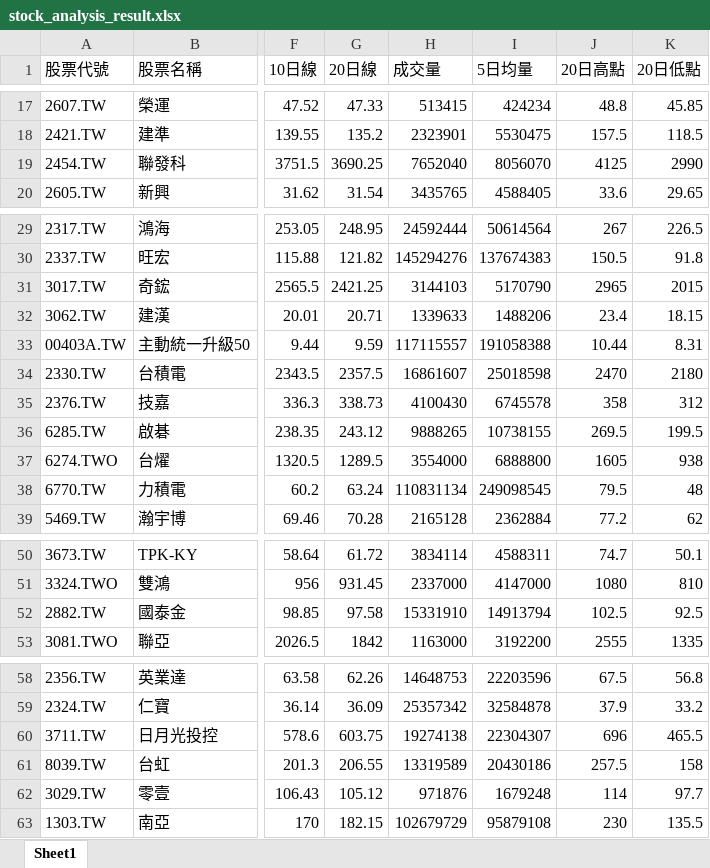
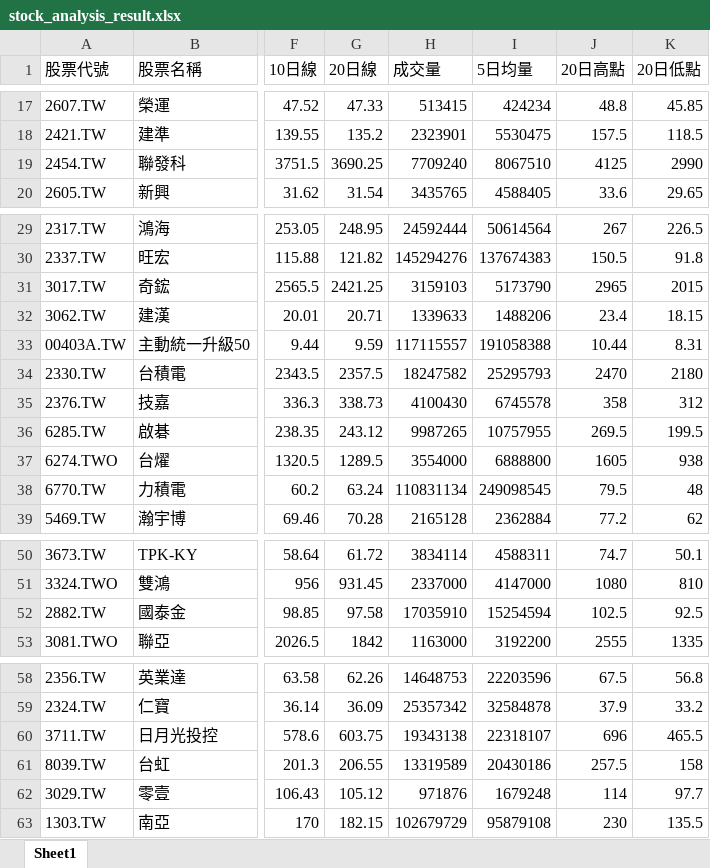
Before and after one commit to Ssophy-808/DeepTrend, an Excel workbook: output/stock_analysis_result.xlsx, sheet Sheet1, drawn as a sheet; only a part is shown, gaps mark what is left out; values as stored, in another font and other column widths than the file's, no borders; the diff covers the shown part only; the diff names each change by its address in the sheet, - before the commit and + after, or states it on an @@ line.

```diff
--- a/output/stock_analysis_result.xlsx (sheet Sheet1)
+++ b/output/stock_analysis_result.xlsx (sheet Sheet1)
-H19 (成交量): 7652040
+H19 (成交量): 7709240
-I19 (5日均量): 8056070
+I19 (5日均量): 8067510
-H31 (成交量): 3144103
+H31 (成交量): 3159103
-I31 (5日均量): 5170790
+I31 (5日均量): 5173790
-H34 (成交量): 16861607
+H34 (成交量): 18247582
-I34 (5日均量): 25018598
+I34 (5日均量): 25295793
-H36 (成交量): 9888265
+H36 (成交量): 9987265
-I36 (5日均量): 10738155
+I36 (5日均量): 10757955
-H52 (成交量): 15331910
+H52 (成交量): 17035910
-I52 (5日均量): 14913794
+I52 (5日均量): 15254594
-H60 (成交量): 19274138
+H60 (成交量): 19343138
-I60 (5日均量): 22304307
+I60 (5日均量): 22318107
```
Also changed, not shown: 2 added rows, 2 removed rows and 12 edited cells elsewhere in this sheet, output/universe_analysis_result.xlsx, 3 other files.
